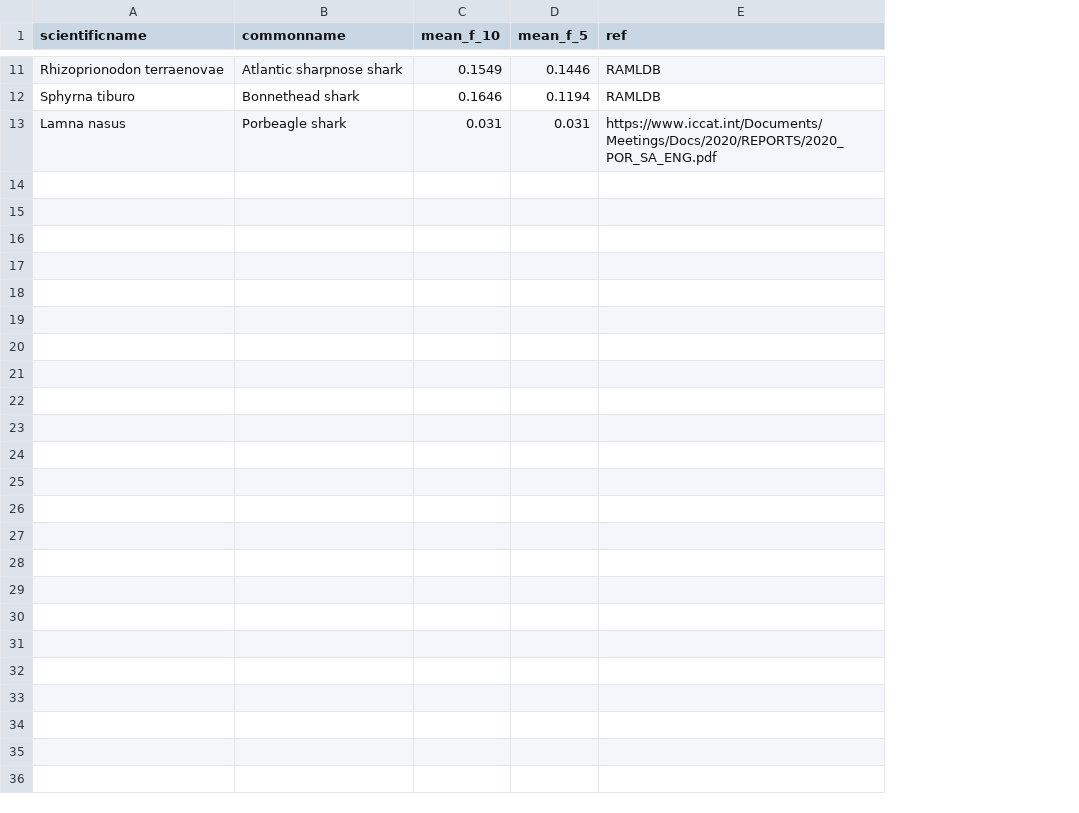
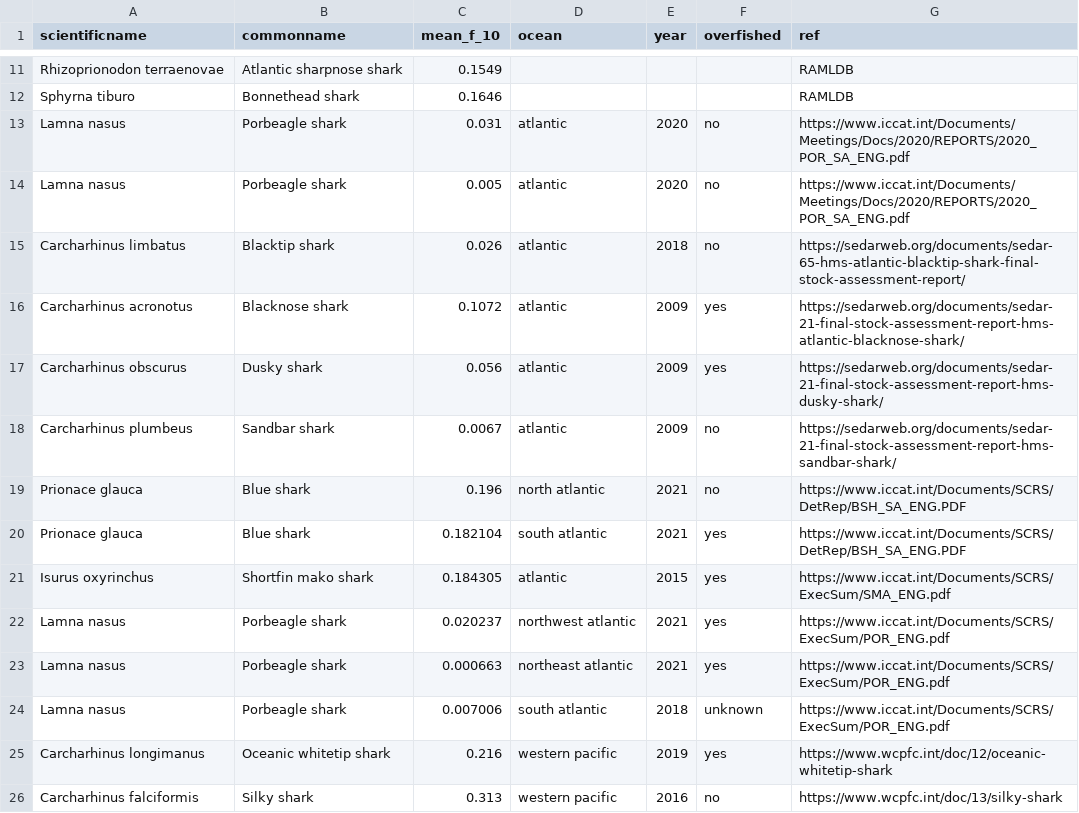
Before and after one commit to lmfeitos/elasmo-prm, a CSV file: data/ramldb_f_means.csv, drawn as a sheet; only a part is shown, gaps mark what is left out; removed rows and columns are numbered as before the commit, all else as after; the diff covers the shown part only; the diff names each change by its address in the sheet, - before the commit and + after, or states it on an @@ line.

```diff
--- a/data/ramldb_f_means.csv
+++ b/data/ramldb_f_means.csv
-column D (mean_f_5), rows 11-13: 0.1446 | 0.1194 | 0.031
+column D (ocean), row 13: atlantic
+column E (year), row 13: 2020
+column F (overfished), row 13: no
+row 14: Lamna nasus | Porbeagle shark | 0.005 | atlantic | 2020 | no | https://www.iccat.int/Documents/Meetings/Docs/2020/REPORTS/2020_POR_SA_ENG.pdf
+row 15: Carcharhinus limbatus | Blacktip shark | 0.026 | atlantic | 2018 | no | https://sedarweb.org/documents/sedar-65-hms-atlantic-blacktip-shark-final-stock-assessment-report/
+row 16: Carcharhinus acronotus | Blacknose shark | 0.1072 | atlantic | 2009 | yes | https://sedarweb.org/documents/sedar-21-final-stock-assessment-report-hms-atlantic-blacknose-shark/
+row 17: Carcharhinus obscurus | Dusky shark | 0.056 | atlantic | 2009 | yes | https://sedarweb.org/documents/sedar-21-final-stock-assessment-report-hms-dusky-shark/
+row 18: Carcharhinus plumbeus | Sandbar shark | 0.0067 | atlantic | 2009 | no | https://sedarweb.org/documents/sedar-21-final-stock-assessment-report-hms-sandbar-shark/
+row 19: Prionace glauca | Blue shark | 0.196 | north atlantic | 2021 | no | https://www.iccat.int/Documents/SCRS/DetRep/BSH_SA_ENG.PDF
+row 20: Prionace glauca | Blue shark | 0.182104 | south atlantic | 2021 | yes | https://www.iccat.int/Documents/SCRS/DetRep/BSH_SA_ENG.PDF
+row 21: Isurus oxyrinchus | Shortfin mako shark | 0.184305 | atlantic | 2015 | yes | https://www.iccat.int/Documents/SCRS/ExecSum/SMA_ENG.pdf
+row 22: Lamna nasus | Porbeagle shark | 0.020237 | northwest atlantic | 2021 | yes | https://www.iccat.int/Documents/SCRS/ExecSum/POR_ENG.pdf
+row 23: Lamna nasus | Porbeagle shark | 0.000663 | northeast atlantic | 2021 | yes | https://www.iccat.int/Documents/SCRS/ExecSum/POR_ENG.pdf
+row 24: Lamna nasus | Porbeagle shark | 0.007006 | south atlantic | 2018 | unknown | https://www.iccat.int/Documents/SCRS/ExecSum/POR_ENG.pdf
+row 25: Carcharhinus longimanus | Oceanic whitetip shark | 0.216 | western pacific | 2019 | yes | https://www.wcpfc.int/doc/12/oceanic-whitetip-shark
+row 26: Carcharhinus falciformis | Silky shark | 0.313 | western pacific | 2016 | no | https://www.wcpfc.int/doc/13/silky-shark
```
Also changed, not shown: 12 added rows elsewhere in this file, data/f_reduce_f_msy_compare.csv, data/sim_results_pct_diff.csv, 2 other files.
